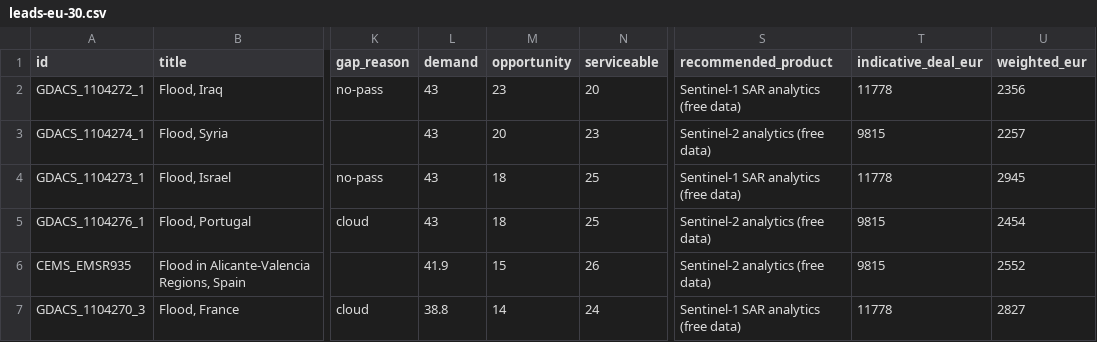
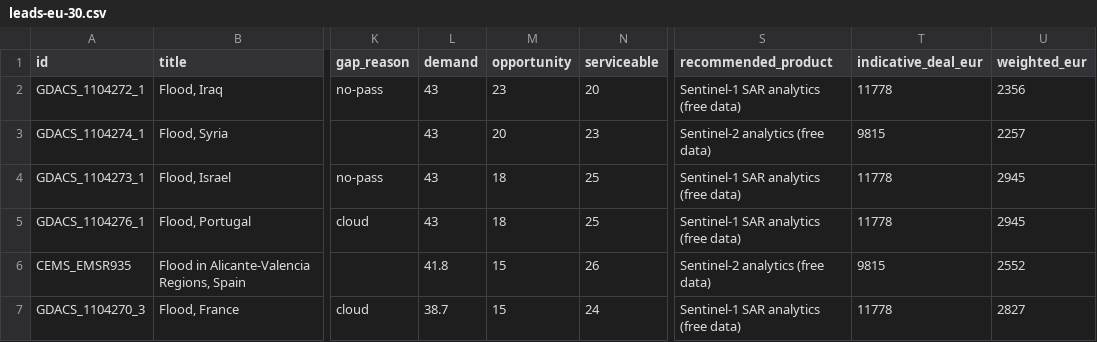
Before and after one commit to dchichorro/terrasignal, a CSV file: public/data/leads-eu-30.csv, drawn as a sheet; only a part is shown, gaps mark what is left out; the diff names each change by its address in the sheet, - before the commit and + after, or states it on an @@ line.

```diff
--- a/public/data/leads-eu-30.csv
+++ b/public/data/leads-eu-30.csv
-S5 (recommended_product): Sentinel-2 analytics (free data)
+S5 (recommended_product): Sentinel-1 SAR analytics (free data)
-T5 (indicative_deal_eur): 9815
+T5 (indicative_deal_eur): 11778
-U5 (weighted_eur): 2454
+U5 (weighted_eur): 2945
-L6 (demand): 41.9
+L6 (demand): 41.8
-L7 (demand): 38.8
+L7 (demand): 38.7
-M7 (opportunity): 14
+M7 (opportunity): 15
```
Also changed, not shown: public/data/leads-eu-45.csv, public/data/leads-global-30.csv, 10 other files.
